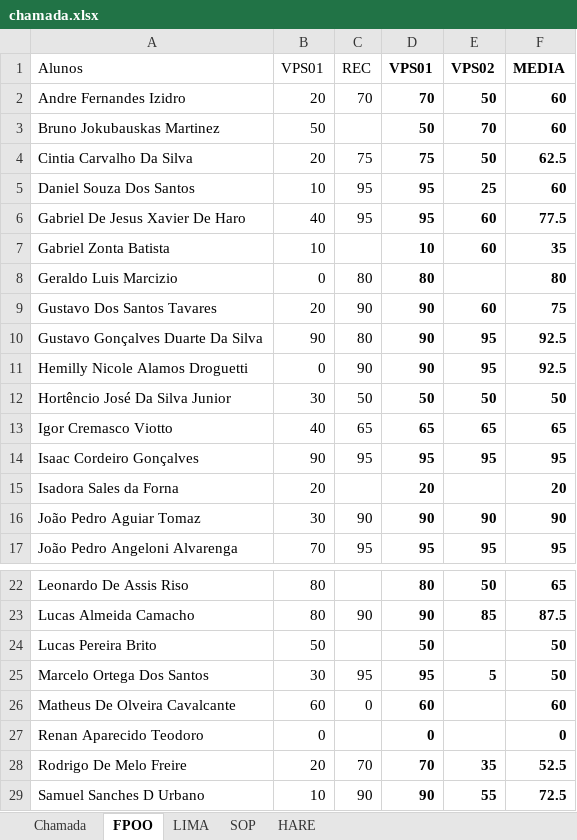
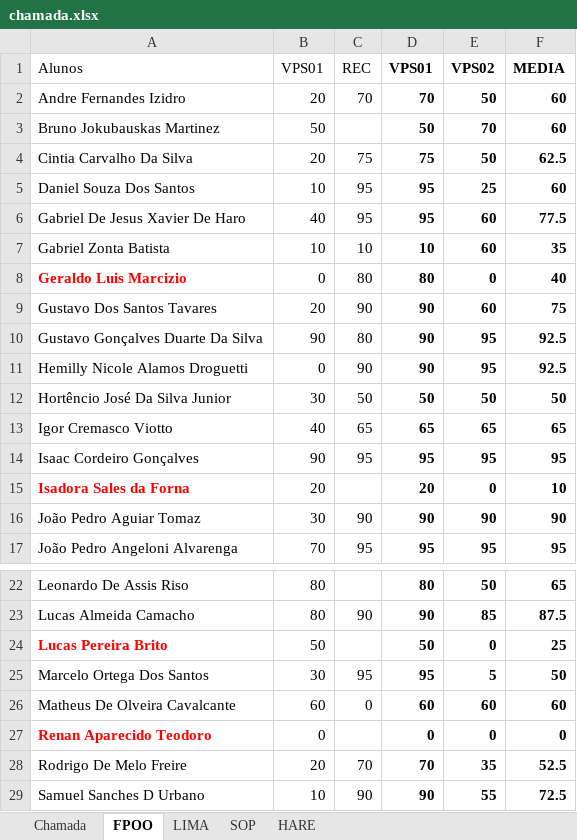
Before and after one commit to wellifabio/senai2022, an Excel workbook: 1des/chamada.xlsx, sheet FPOO, drawn as a sheet; only a part is shown, gaps mark what is left out; values as stored, in another font and other column widths than the file's, no borders; conditional formats not drawn; the diff names each change by its address in the sheet, - before the commit and + after, or states it on an @@ line.

```diff
--- a/1des/chamada.xlsx (sheet FPOO)
+++ b/1des/chamada.xlsx (sheet FPOO)
-C7 (REC): (empty)
+C7 (REC): 10
@@ A8 bold: off → on, text colour: black → #FF0000 @@
-E8 (VPS02): (empty)
+E8 (VPS02): 0
-F8 (MEDIA): 80
+F8 (MEDIA): 40
@@ A15 bold: off → on, text colour: black → #FF0000 @@
-E15 (VPS02): (empty)
+E15 (VPS02): 0
-F15 (MEDIA): 20
+F15 (MEDIA): 10
@@ A24 bold: off → on, text colour: black → #FF0000 @@
-E24 (VPS02): (empty)
+E24 (VPS02): 0
-F24 (MEDIA): 50
+F24 (MEDIA): 25
-E26 (VPS02): (empty)
+E26 (VPS02): 60
@@ A27 bold: off → on, text colour: black → #FF0000 @@
-E27 (VPS02): (empty)
+E27 (VPS02): 0
```
Also changed, not shown: sheet HARE, sheet LIMA, sheet Chamada, formulas that keep their value, 2des/chamada.xlsx.
